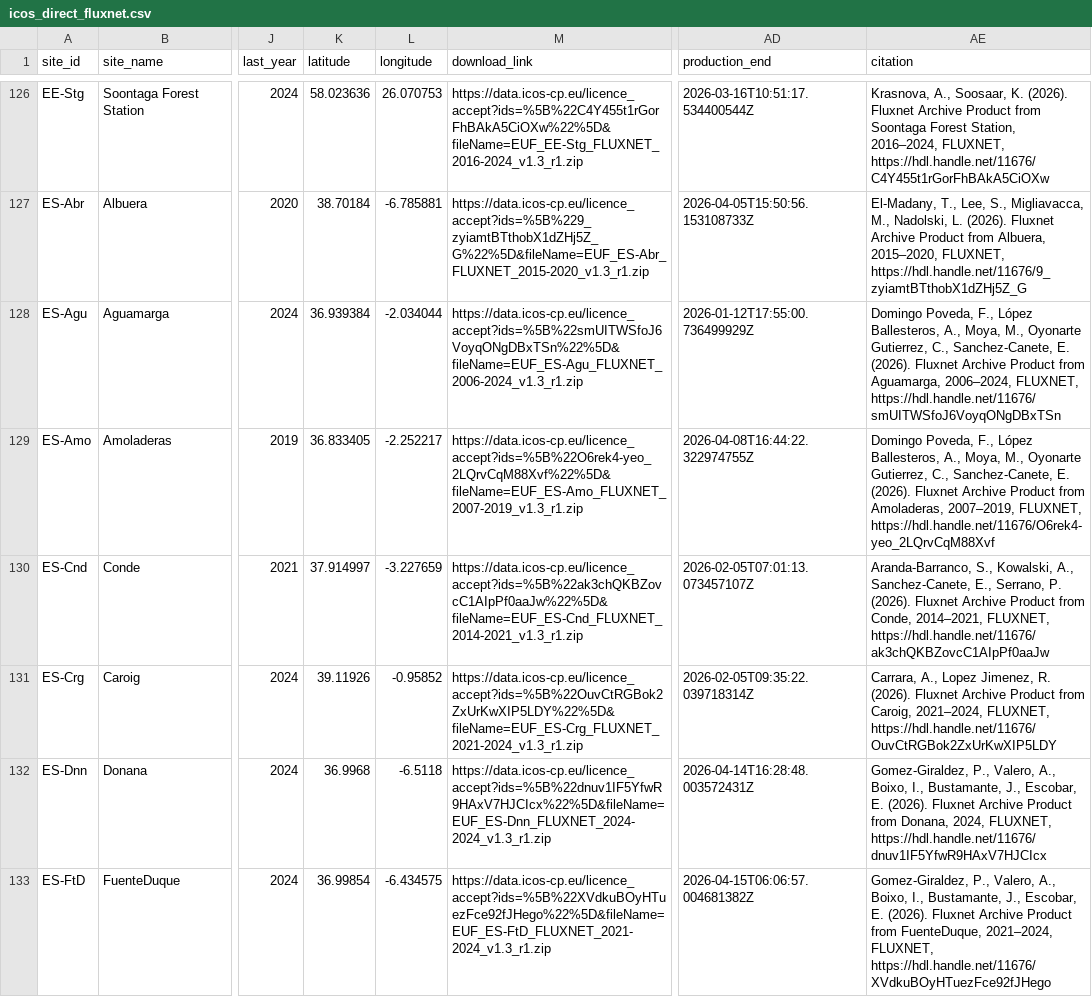
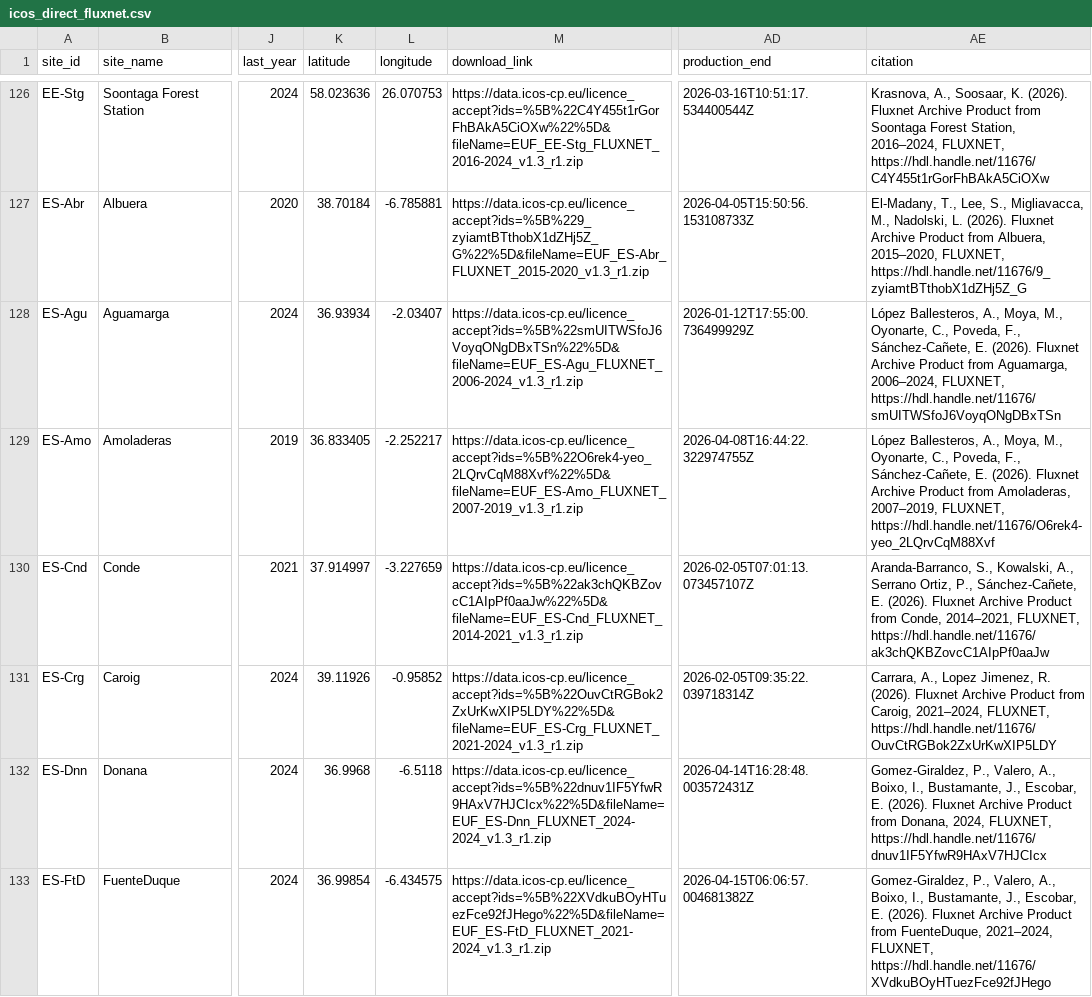
Before and after one commit to trevorkeenan/fluxnet-data-explorer, a CSV file: assets/icos_direct_fluxnet.csv, drawn as a sheet; only a part is shown, gaps mark what is left out; the diff covers the shown part only; the diff names each change by its address in the sheet, - before the commit and + after, or states it on an @@ line.

```diff
--- a/assets/icos_direct_fluxnet.csv
+++ b/assets/icos_direct_fluxnet.csv
-K128 (latitude): 36.939384
+K128 (latitude): 36.93934
-L128 (longitude): -2.034044
+L128 (longitude): -2.03407
-AE128 (citation): Domingo Poveda, F., López Ballesteros, A., Moya, M., Oyonarte Gutierrez, C., Sanchez-Canete, E. (2026).…
+AE128 (citation): López Ballesteros, A., Moya, M., Oyonarte, C., Poveda, F., Sánchez-Cañete, E. (2026).…
-AE129 (citation): Domingo Poveda, F., López Ballesteros, A., Moya, M., Oyonarte Gutierrez, C., Sanchez-Canete, E. (2026).…
+AE129 (citation): López Ballesteros, A., Moya, M., Oyonarte, C., Poveda, F., Sánchez-Cañete, E. (2026).…
-AE130 (citation): …Kowalski, A., Sanchez-Canete, E., Serrano, P. (2026). Fluxnet…
+AE130 (citation): …Kowalski, A., Serrano Ortiz, P., Sánchez-Cañete, E. (2026). Fluxnet…
```
Also changed, not shown: 4 edited cells elsewhere in this file, assets/efd_curated_sites_snapshot.csv, assets/shuttle_snapshot.csv, 4 other files.
